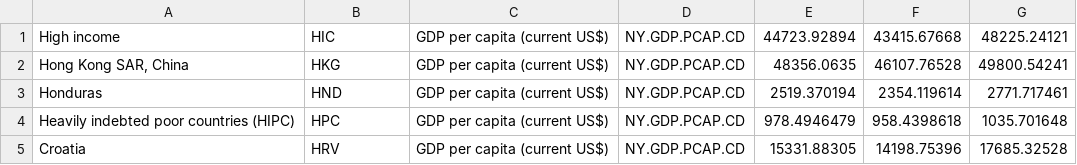
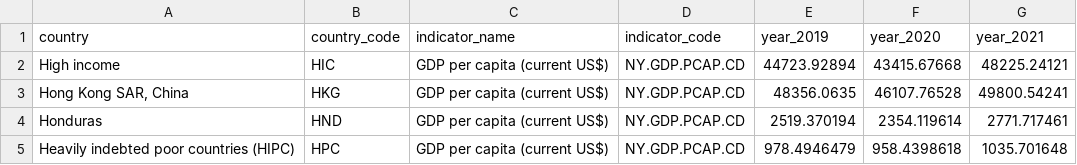
Before and after one commit to ranjeet692/flask-react-app-demo, a CSV file: sample_data/gdp_per_capita_3.csv, drawn as a sheet; only a part is shown; the shorter side is filled out with more unchanged rows.

Commit message:
test case and sample data correction

```diff
--- a/sample_data/gdp_per_capita_3.csv
+++ b/sample_data/gdp_per_capita_3.csv
@@ -1 +1,2 @@
+country,country_code,indicator_name,indicator_code,year_2019,year_2020,year_2021
 High income,HIC,GDP per capita (current US$),NY.GDP.PCAP.CD,44723.92894,43415.67668,48225.24121
```
Also changed, not shown: sample_data/gdp_per_capita_1.csv, sample_data/gdp_per_capital_2.csv, 1 other file.
